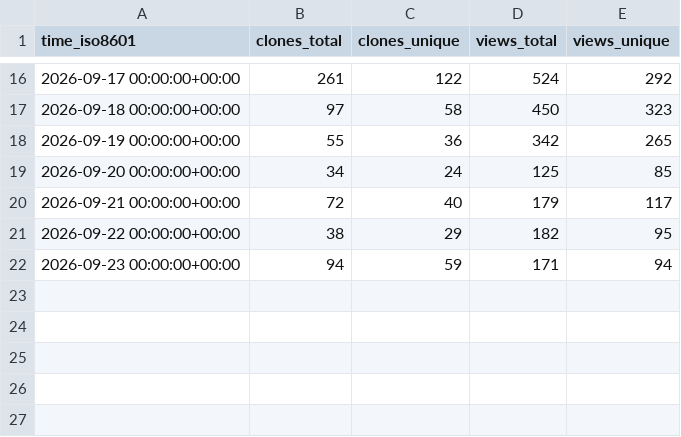
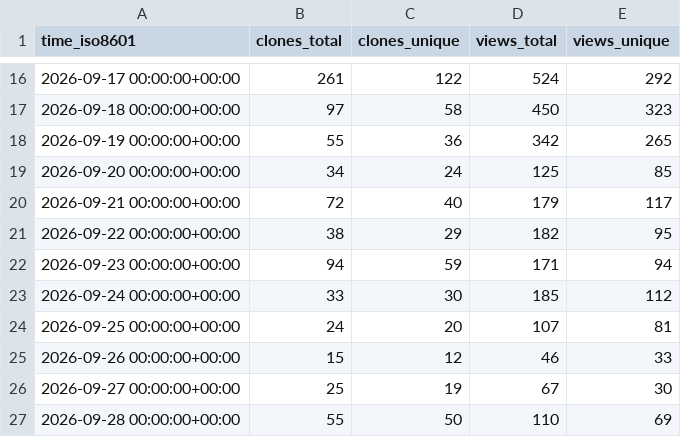
Before and after one commit to kdbhalala/avdslim, a CSV file: kdbhalala/avdslim/ghrs-data/views_clones_aggregate.csv, drawn as a sheet; only a part is shown, gaps mark what is left out; the diff names each change by its address in the sheet, - before the commit and + after, or states it on an @@ line.

```diff
--- a/kdbhalala/avdslim/ghrs-data/views_clones_aggregate.csv
+++ b/kdbhalala/avdslim/ghrs-data/views_clones_aggregate.csv
+row 23: 2026-09-24 00:00:00+00:00 | 33 | 30 | 185 | 112
+row 24: 2026-09-25 00:00:00+00:00 | 24 | 20 | 107 | 81
+row 25: 2026-09-26 00:00:00+00:00 | 15 | 12 | 46 | 33
+row 26: 2026-09-27 00:00:00+00:00 | 25 | 19 | 67 | 30
+row 27: 2026-09-28 00:00:00+00:00 | 55 | 50 | 110 | 69
```
Also changed, not shown: 1 other file.
